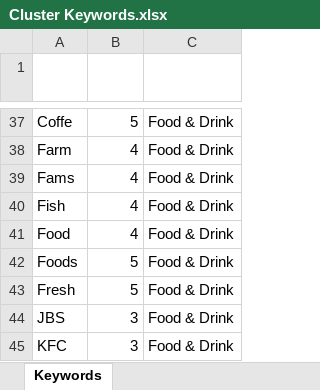
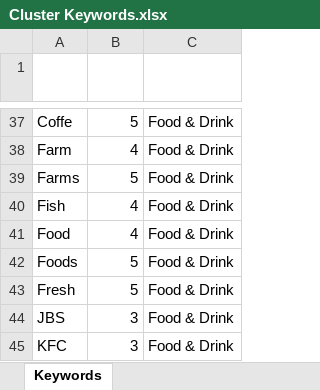
Before and after one commit to Mike-Honey/covid-19-outbreak-paths, an Excel workbook: Cluster Keywords.xlsx, sheet Keywords, drawn as a sheet; only a part is shown, gaps mark what is left out; values as stored, in another font and other column widths than the file's, no borders; conditional formats and table styles not drawn; the diff names each change by its address in the sheet, - before the commit and + after, or states it on an @@ line.

Commit message:
Add files via upload

```diff
--- a/Cluster Keywords.xlsx (sheet Keywords)
+++ b/Cluster Keywords.xlsx (sheet Keywords)
-A39 (Stem): Fams
+A39 (Stem): Farms
-B39 (Length): 4
+B39 (Length): 5
```
